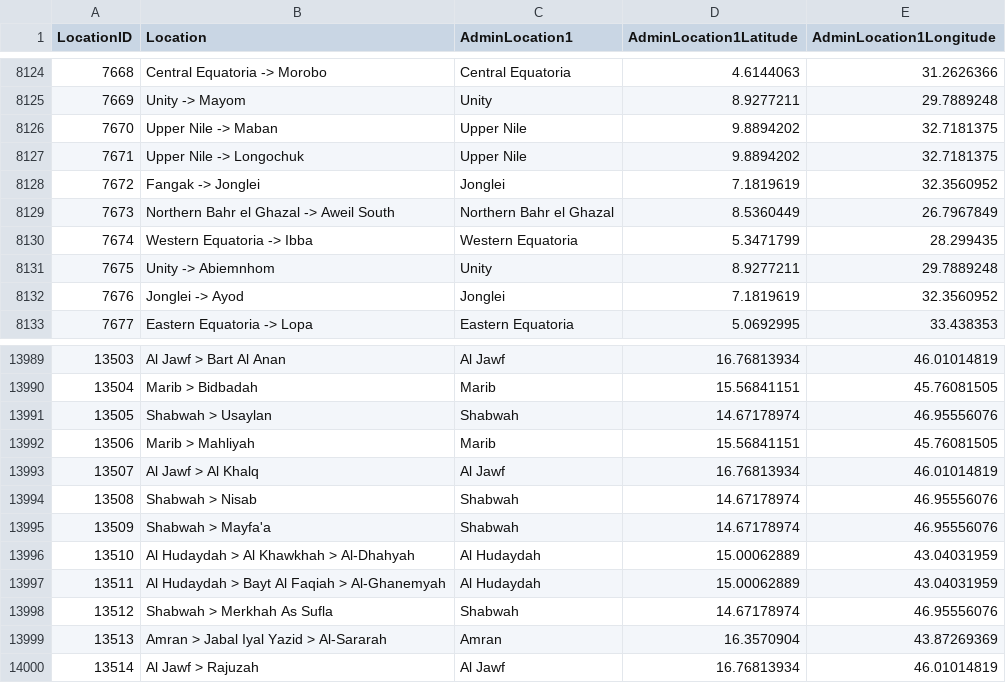
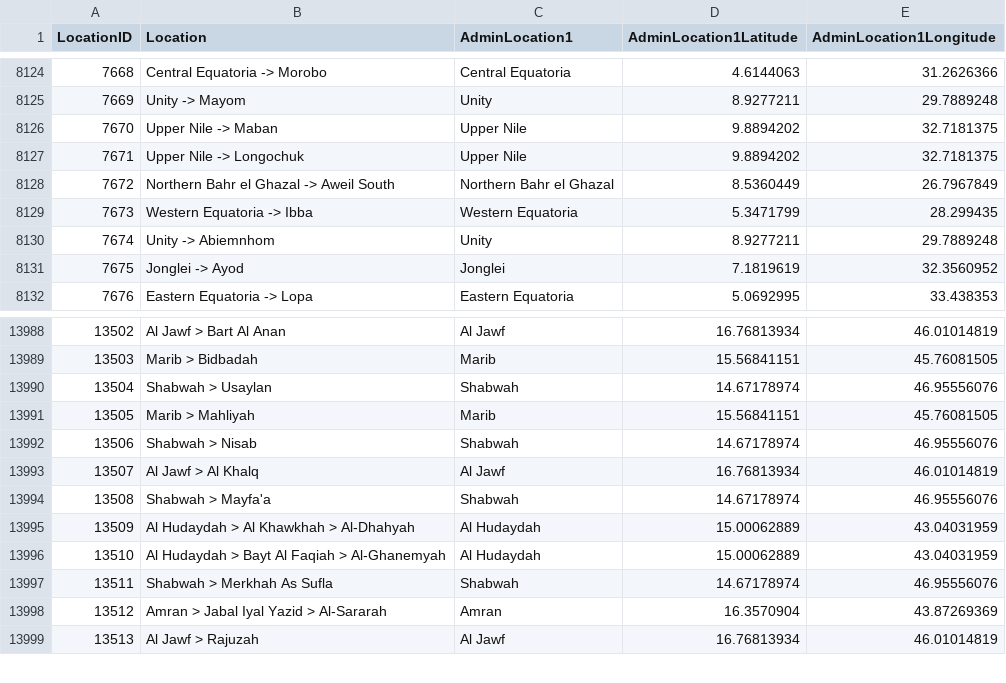
Before and after one commit to CBPFGMS/pfbi-data, a CSV file: cbpf/results/locationMst.csv, drawn as a sheet; only a part is shown, gaps mark what is left out; removed rows and columns are numbered as before the commit, all else as after; the diff names each change by its address in the sheet, - before the commit and + after, or states it on an @@ line.

```diff
--- a/cbpf/results/locationMst.csv
+++ b/cbpf/results/locationMst.csv
-row 8128: 7672 | Fangak -> Jonglei | Jonglei | 7.1819619 | 32.3560952
@@ column A (LocationID) renumbered from row 8128 down @@
```
Also changed, not shown: contributionbycerfcbpf.csv, contributionbycerfcbpfAll.csv, 16 other files.
